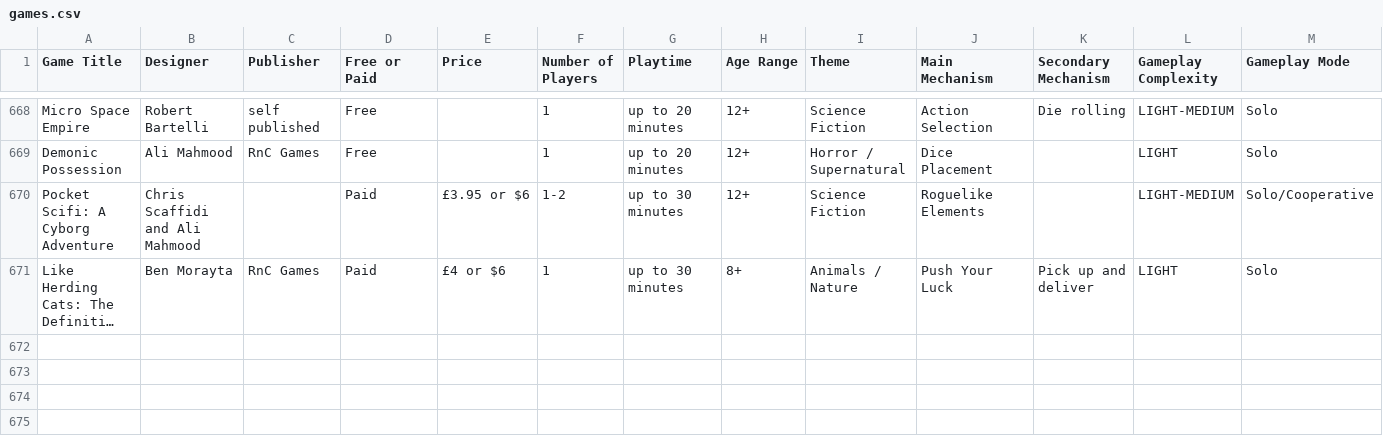
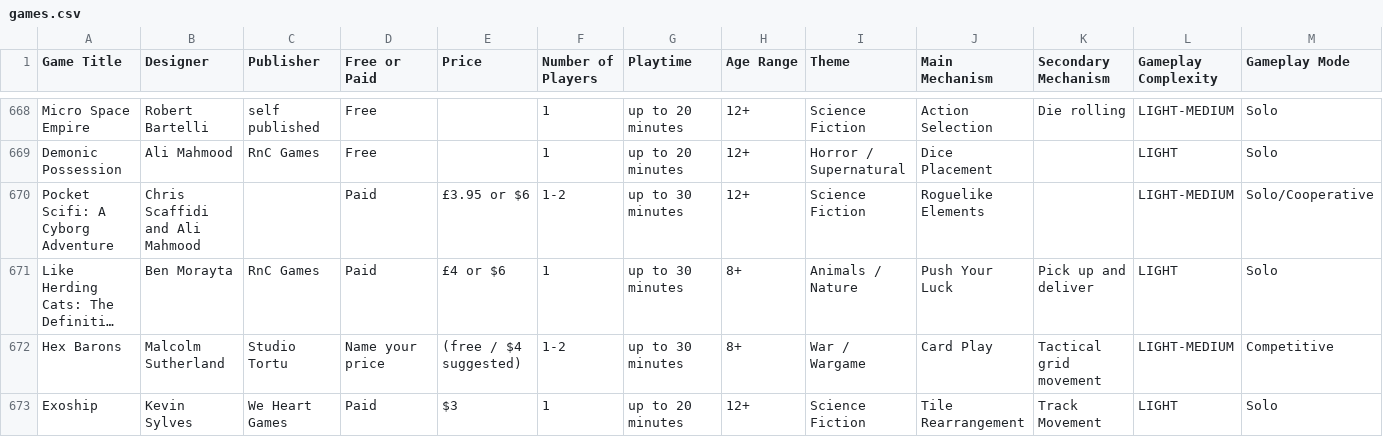
Before and after one commit to mgonzalvez/pnpfinder-lite, a CSV file: data/games.csv, drawn as a sheet; only a part is shown, gaps mark what is left out; long unchanged cells end in …; rows hold the shown columns only; the diff names each change by its address in the sheet, - before the commit and + after, or states it on an @@ line.

Commit message:
chore: sync games.csv from Google Sheets (normalized from SHEET headers)

```diff
--- a/data/games.csv
+++ b/data/games.csv
+row 672: Hex Barons | Malcolm Sutherland | Studio Tortu | Name your price | (free / $4 suggested) | 1-2 | up to 30 minutes | 8+ | War / Wargame | Card Play | Tactical grid movement | LIGHT-MEDIUM | Competitive
+row 673: Exoship | Kevin Sylves | We Heart Games | Paid | $3 | 1 | up to 20 minutes | 12+ | Science Fiction | Tile Rearrangement | Track Movement | LIGHT | Solo
```
